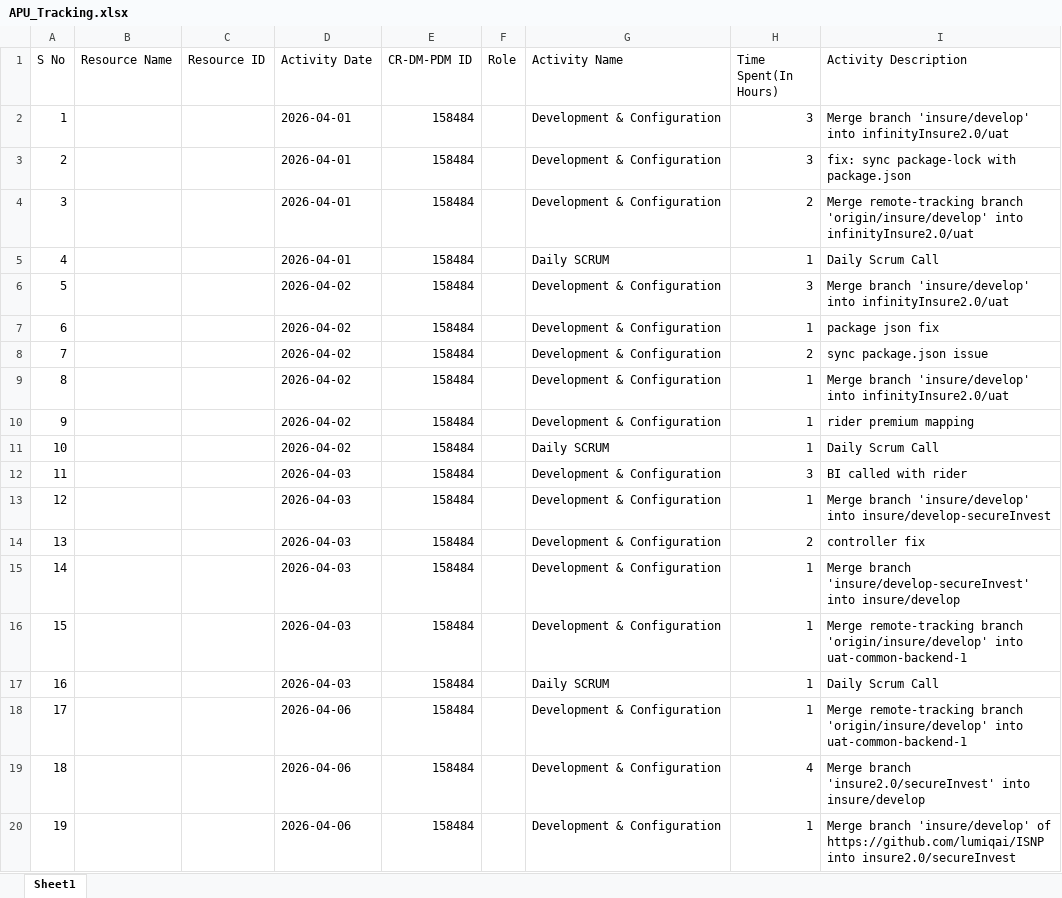
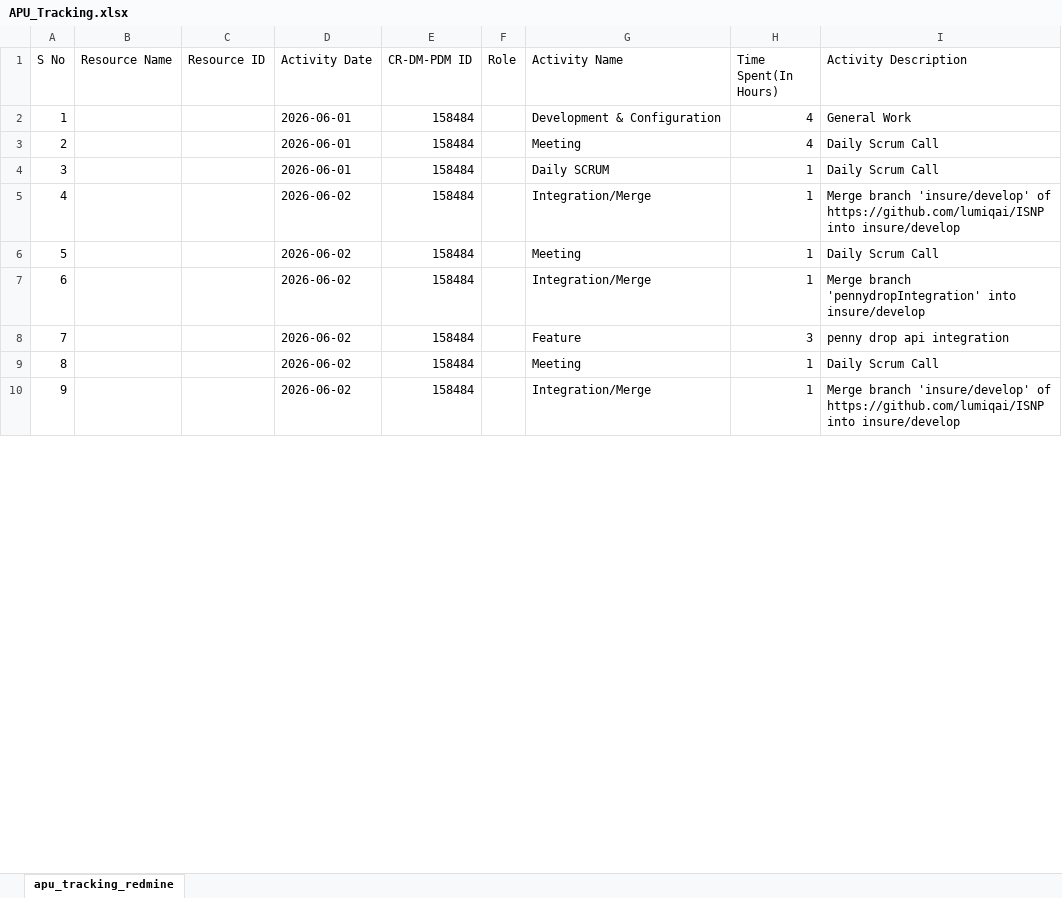
Before and after one commit to lumiqshubh23/redmine_automation, an Excel workbook: redmine-logger/backend/user_data/lumiqshubh23/APU_Tracking.xlsx, sheet apu_tracking_redmine, drawn as a sheet; only a part is shown; values as stored, in another font and other column widths than the file's, no borders; removed rows and columns are numbered as before the commit, all else as after; the diff covers the shown part only; the diff names each change by its address in the sheet, - before the commit and + after, or states it on an @@ line.

Commit message:
feat: add APU Redmine upload endpoint, improve commit merging logic with merge-commit comparison, and update project configuration.

```diff
--- a/redmine-logger/backend/user_data/lumiqshubh23/APU_Tracking.xlsx (sheet apu_tracking_redmine)
+++ b/redmine-logger/backend/user_data/lumiqshubh23/APU_Tracking.xlsx (sheet apu_tracking_redmine)
-sheet tab: Sheet1
+sheet tab: apu_tracking_redmine
-row 2: 1 |  |  | 2026-04-01 | 158484 |  | Development & Configuration | 3 | Merge branch 'insure/develop' into infinityInsure2.0/uat
@@ column A (S No) renumbered from row 2 down @@
-D2 (Activity Date): 2026-04-01
+D2 (Activity Date): 2026-06-01
-H2 (Time Spent(In Hours)): 3
+H2 (Time Spent(In Hours)): 4
-I2 (Activity Description): fix: sync package-lock with package.json
+I2 (Activity Description): General Work
-row 4: 3 |  |  | 2026-04-01 | 158484 |  | Development & Configuration | 2 | Merge remote-tracking branch 'origin/insure/develop' into infinityInsure2.0/uat
+row 3: 2 |  |  | 2026-06-01 | 158484 |  | Meeting | 4 | Daily Scrum Call
-D4 (Activity Date): 2026-04-01
+D4 (Activity Date): 2026-06-01
-row 6: 5 |  |  | 2026-04-02 | 158484 |  | Development & Configuration | 3 | Merge branch 'insure/develop' into infinityInsure2.0/uat
-row 7: 6 |  |  | 2026-04-02 | 158484 |  | Development & Configuration | 1 | package json fix
-row 8: 7 |  |  | 2026-04-02 | 158484 |  | Development & Configuration | 2 | sync package.json issue
-D5 (Activity Date): 2026-04-02
+D5 (Activity Date): 2026-06-02
-G5 (Activity Name): Development & Configuration
+G5 (Activity Name): Integration/Merge
-I5 (Activity Description): …branch 'insure/develop' into infinityInsure2.0/uat
+I5 (Activity Description): …branch 'insure/develop' of https://github.com/lumiqai/ISNP into insure/develop
-row 10: 9 |  |  | 2026-04-02 | 158484 |  | Development & Configuration | 1 | rider premium mapping
-D6 (Activity Date): 2026-04-02
+D6 (Activity Date): 2026-06-02
-G6 (Activity Name): Daily SCRUM
+G6 (Activity Name): Meeting
-row 12: 11 |  |  | 2026-04-03 | 158484 |  | Development & Configuration | 3 | BI called with rider
-D7 (Activity Date): 2026-04-03
+D7 (Activity Date): 2026-06-02
-G7 (Activity Name): Development & Configuration
+G7 (Activity Name): Integration/Merge
-I7 (Activity Description): Merge branch 'insure/develop' into insure/develop-secureInvest
+I7 (Activity Description): Merge branch 'pennydropIntegration' into insure/develop
-row 14: 13 |  |  | 2026-04-03 | 158484 |  | Development & Configuration | 2 | controller fix
-row 15: 14 |  |  | 2026-04-03 | 158484 |  | Development & Configuration | 1 | Merge branch 'insure/develop-secureInvest' into insure/develop
-row 16: 15 |  |  | 2026-04-03 | 158484 |  | Development & Configuration | 1 | Merge remote-tracking branch 'origin/insure/develop' into uat-common-backend-1
+row 8: 7 |  |  | 2026-06-02 | 158484 |  | Feature | 3 | penny drop api integration
-D9 (Activity Date): 2026-04-03
+D9 (Activity Date): 2026-06-02
-G9 (Activity Name): Daily SCRUM
+G9 (Activity Name): Meeting
-row 18: 17 |  |  | 2026-04-06 | 158484 |  | Development & Configuration | 1 | Merge remote-tracking branch 'origin/insure/develop' into uat-common-backend-1
-row 19: 18 |  |  | 2026-04-06 | 158484 |  | Development & Configuration | 4 | Merge branch 'insure2.0/secureInvest' into insure/develop
-D10 (Activity Date): 2026-04-06
+D10 (Activity Date): 2026-06-02
-G10 (Activity Name): Development & Configuration
+G10 (Activity Name): Integration/Merge
-I10 (Activity Description): …https://github.com/lumiqai/ISNP into insure2.0/secureInvest
+I10 (Activity Description): …https://github.com/lumiqai/ISNP into insure/develop
```
Also changed, not shown: 1 added row, 61 removed rows and 24 edited cells elsewhere in this sheet, redmine-logger/backend/user_data/lumiqshubh23/git_commits.xlsx, redmine-logger/backend/user_data/lumiqshubh23/input.xlsx, 12 other files.
